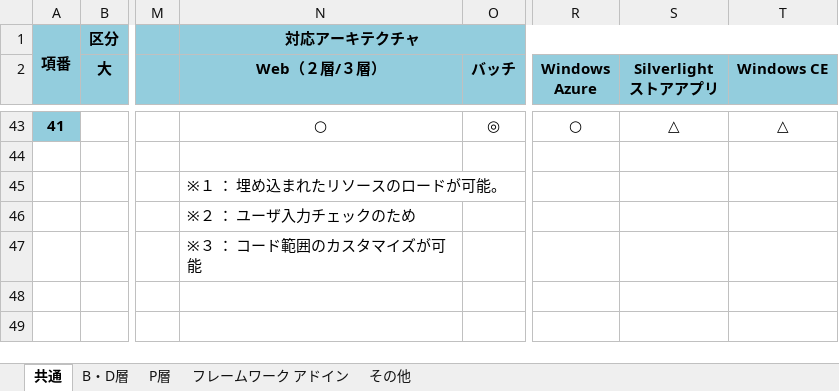
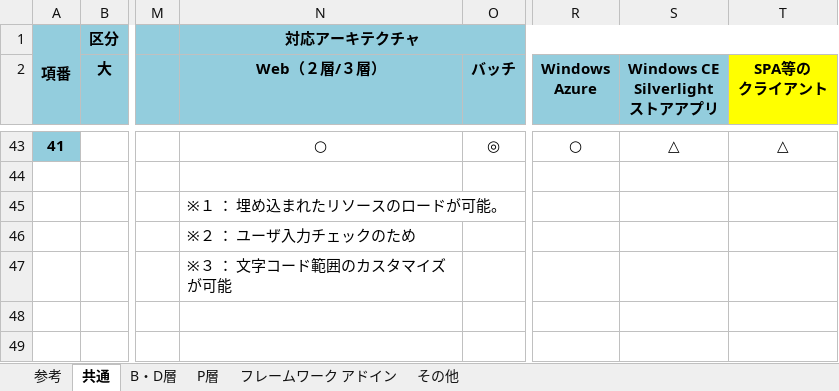
Before and after one commit to OpenTouryoProject/OpenTouryoDocuments, an Excel workbook: documents/0_Introduction/ja-JP/Functional_list.xlsx, sheet 共通, drawn as a sheet; only a part is shown, gaps mark what is left out; values as stored, in another font and other column widths than the file's, no borders; ↵ is a line break in a cell; the diff names each change by its address in the sheet, - before the commit and + after, or states it on an @@ line.

```diff
--- a/documents/0_Introduction/ja-JP/Functional_list.xlsx (sheet 共通)
+++ b/documents/0_Introduction/ja-JP/Functional_list.xlsx (sheet 共通)
+sheet tab: 参考
-S2: Silverlight ↵ ストアアプリ
+S2: Windows CE ↵ Silverlight ↵ ストアアプリ
-T2: Windows CE
+T2: SPA等の ↵ クライアント
-T2 fill: #93CDDD
+T2 fill: #FFFF00
-N47 (Web（２層/３層）): ※３ ： コード範囲のカスタマイズが可能
+N47 (Web（２層/３層）): ※３ ： 文字コード範囲のカスタマイズが可能
```
Also changed, not shown: sheet その他, sheet P層, sheet B・D層, sheet フレームワーク アドイン, documents/document_map.xlsx, 9 other files.
